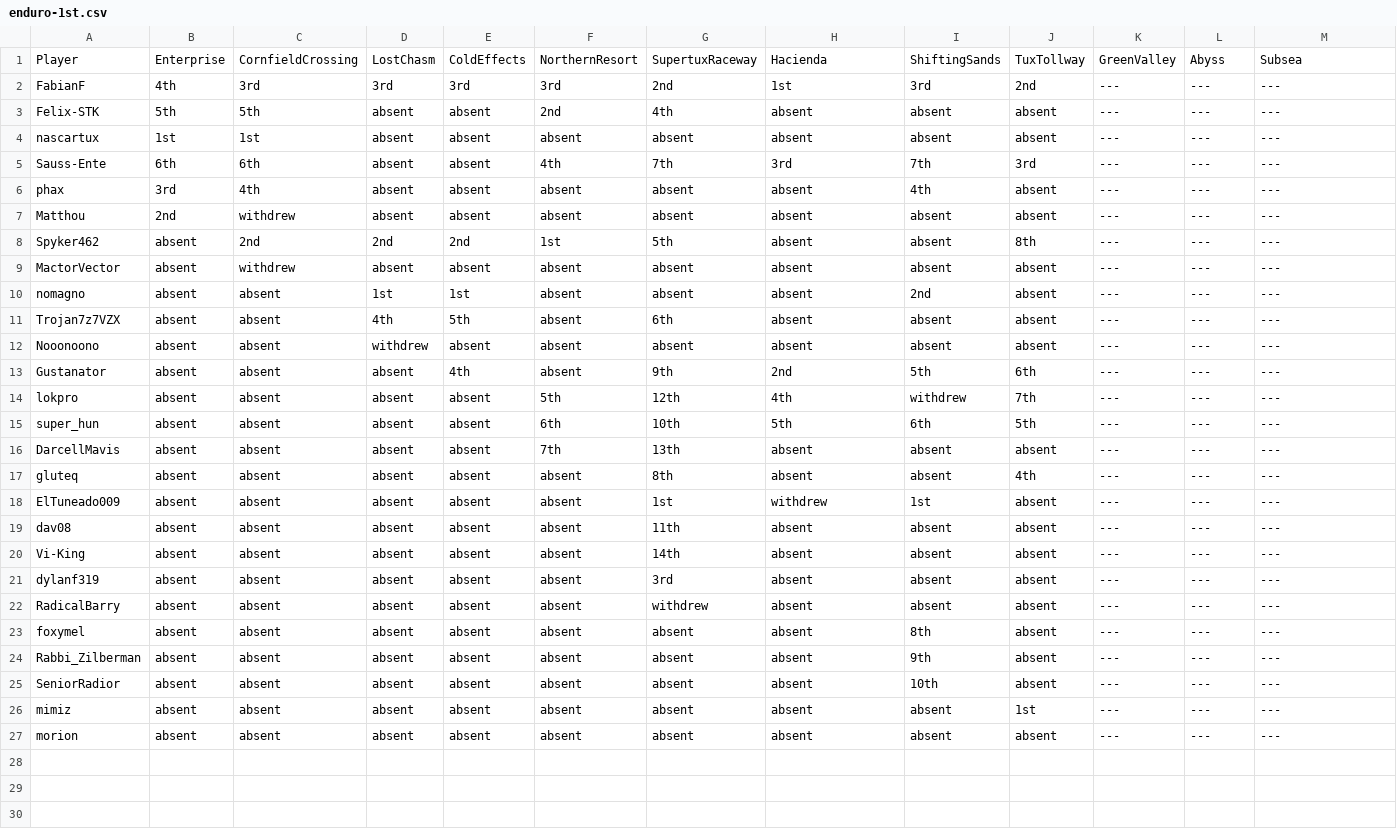
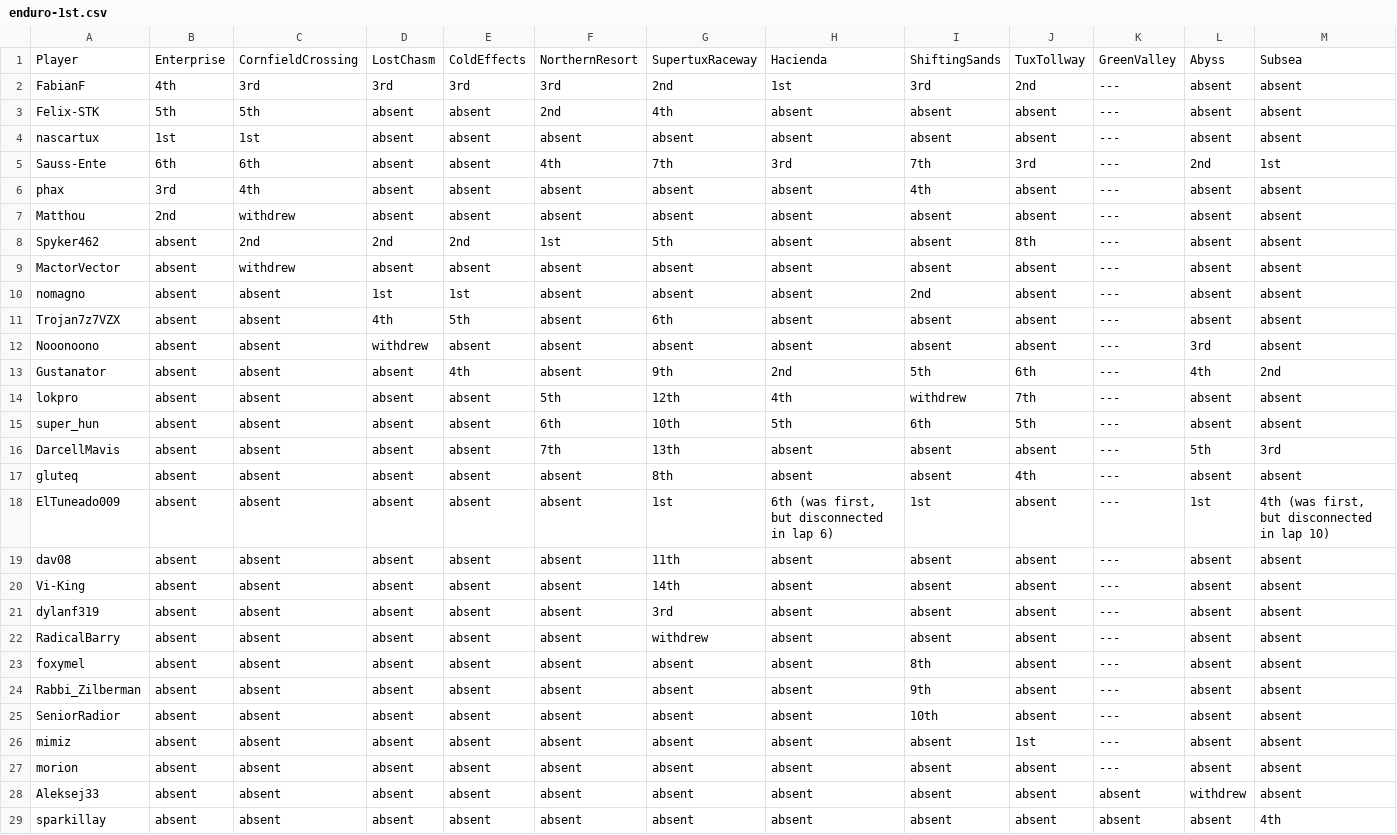
Before and after one commit to SewerFox/sewer-hideout, a CSV file: results-assets/enduro/results/enduro-1st.csv, drawn as a sheet; only a part is shown; the diff covers the shown part only.

Commit message:
Update table

```diff
--- a/results-assets/enduro/results/enduro-1st.csv
+++ b/results-assets/enduro/results/enduro-1st.csv
@@ -1,27 +1,29 @@
 Player,Enterprise,CornfieldCrossing,LostChasm,ColdEffects,NorthernResort,SupertuxRaceway,Hacienda,ShiftingSands,TuxTollway,GreenValley,Abyss,Subsea
-FabianF,4th,3rd,3rd,3rd,3rd,2nd,1st,3rd,2nd,---,---,---
-Felix-STK,5th,5th,absent,absent,2nd,4th,absent,absent,absent,---,---,---
-nascartux,1st,1st,absent,absent,absent,absent,absent,absent,absent,---,---,---
-Sauss-Ente,6th,6th,absent,absent,4th,7th,3rd,7th,3rd,---,---,---
-phax,3rd,4th,absent,absent,absent,absent,absent,4th,absent,---,---,---
-Matthou,2nd,withdrew,absent,absent,absent,absent,absent,absent,absent,---,---,---
-Spyker462,absent,2nd,2nd,2nd,1st,5th,absent,absent,8th,---,---,---
-MactorVector,absent,withdrew,absent,absent,absent,absent,absent,absent,absent,---,---,---
-nomagno,absent,absent,1st,1st,absent,absent,absent,2nd,absent,---,---,---
-Trojan7z7VZX,absent,absent,4th,5th,absent,6th,absent,absent,absent,---,---,---
-Nooonoono,absent,absent,withdrew,absent,absent,absent,absent,absent,absent,---,---,---
-Gustanator,absent,absent,absent,4th,absent,9th,2nd,5th,6th,---,---,---
-lokpro,absent,absent,absent,absent,5th,12th,4th,withdrew,7th,---,---,---
-super_hun,absent,absent,absent,absent,6th,10th,5th,6th,5th,---,---,---
-DarcellMavis,absent,absent,absent,absent,7th,13th,absent,absent,absent,---,---,---
-gluteq,absent,absent,absent,absent,absent,8th,absent,absent,4th,---,---,---
-ElTuneado009,absent,absent,absent,absent,absent,1st,withdrew,1st,absent,---,---,---
-dav08,absent,absent,absent,absent,absent,11th,absent,absent,absent,---,---,---
-Vi-King,absent,absent,absent,absent,absent,14th,absent,absent,absent,---,---,---
-dylanf319,absent,absent,absent,absent,absent,3rd,absent,absent,absent,---,---,---
-RadicalBarry,absent,absent,absent,absent,absent,withdrew,absent,absent,absent,---,---,---
-foxymel,absent,absent,absent,absent,absent,absent,absent,8th,absent,---,---,---
-Rabbi_Zilberman,absent,absent,absent,absent,absent,absent,absent,9th,absent,---,---,---
-SeniorRadior,absent,absent,absent,absent,absent,absent,absent,10th,absent,---,---,---
-mimiz,absent,absent,absent,absent,absent,absent,absent,absent,1st,---,---,---
-morion,absent,absent,absent,absent,absent,absent,absent,absent,absent,---,---,---
+FabianF,4th,3rd,3rd,3rd,3rd,2nd,1st,3rd,2nd,---,absent,absent
+Felix-STK,5th,5th,absent,absent,2nd,4th,absent,absent,absent,---,absent,absent
+nascartux,1st,1st,absent,absent,absent,absent,absent,absent,absent,---,absent,absent
+Sauss-Ente,6th,6th,absent,absent,4th,7th,3rd,7th,3rd,---,2nd,1st
+phax,3rd,4th,absent,absent,absent,absent,absent,4th,absent,---,absent,absent
+Matthou,2nd,withdrew,absent,absent,absent,absent,absent,absent,absent,---,absent,absent
+Spyker462,absent,2nd,2nd,2nd,1st,5th,absent,absent,8th,---,absent,absent
+MactorVector,absent,withdrew,absent,absent,absent,absent,absent,absent,absent,---,absent,absent
+nomagno,absent,absent,1st,1st,absent,absent,absent,2nd,absent,---,absent,absent
+Trojan7z7VZX,absent,absent,4th,5th,absent,6th,absent,absent,absent,---,absent,absent
+Nooonoono,absent,absent,withdrew,absent,absent,absent,absent,absent,absent,---,3rd,absent
+Gustanator,absent,absent,absent,4th,absent,9th,2nd,5th,6th,---,4th,2nd
+lokpro,absent,absent,absent,absent,5th,12th,4th,withdrew,7th,---,absent,absent
+super_hun,absent,absent,absent,absent,6th,10th,5th,6th,5th,---,absent,absent
+DarcellMavis,absent,absent,absent,absent,7th,13th,absent,absent,absent,---,5th,3rd
+gluteq,absent,absent,absent,absent,absent,8th,absent,absent,4th,---,absent,absent
+ElTuneado009,absent,absent,absent,absent,absent,1st,"6th (was first, but disconnected in lap 6)",1st,absent,---,1st,"4th (was first, but disconnected in lap 10)"
+dav08,absent,absent,absent,absent,absent,11th,absent,absent,absent,---,absent,absent
+Vi-King,absent,absent,absent,absent,absent,14th,absent,absent,absent,---,absent,absent
+dylanf319,absent,absent,absent,absent,absent,3rd,absent,absent,absent,---,absent,absent
+RadicalBarry,absent,absent,absent,absent,absent,withdrew,absent,absent,absent,---,absent,absent
+foxymel,absent,absent,absent,absent,absent,absent,absent,8th,absent,---,absent,absent
+Rabbi_Zilberman,absent,absent,absent,absent,absent,absent,absent,9th,absent,---,absent,absent
+SeniorRadior,absent,absent,absent,absent,absent,absent,absent,10th,absent,---,absent,absent
+mimiz,absent,absent,absent,absent,absent,absent,absent,absent,1st,---,absent,absent
+morion,absent,absent,absent,absent,absent,absent,absent,absent,absent,---,absent,absent
+Aleksej33,absent,absent,absent,absent,absent,absent,absent,absent,absent,absent,withdrew,absent
+sparkillay,absent,absent,absent,absent,absent,absent,absent,absent,absent,absent,absent,4th
```
Also changed, not shown: 1 added row elsewhere in this file.
